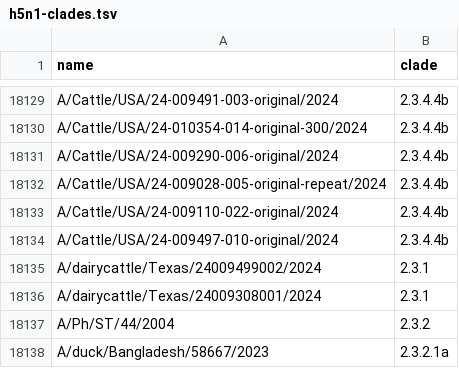
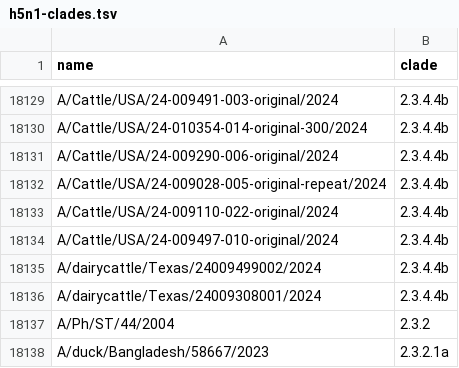
Before and after one commit to nextstrain/avian-flu, a TSV file: clade-labeling/h5n1-clades.tsv, drawn as a sheet; only a part is shown, gaps mark what is left out.

Commit message:
manually fixing miscalled cattle sequence clades and adding human h5n2 sequence to include file

```diff
--- a/clade-labeling/h5n1-clades.tsv
+++ b/clade-labeling/h5n1-clades.tsv
@@ -18134,4 +18134,4 @@ A/Cattle/USA/24-009110-022-original/2024	2.3.4.4b
 A/Cattle/USA/24-009497-010-original/2024	2.3.4.4b
-A/dairycattle/Texas/24009499002/2024	2.3.1
-A/dairycattle/Texas/24009308001/2024	2.3.1
+A/dairycattle/Texas/24009499002/2024	2.3.4.4b
+A/dairycattle/Texas/24009308001/2024	2.3.4.4b
 A/Ph/ST/44/2004	2.3.2
```
Also changed, not shown: 3 other files.
